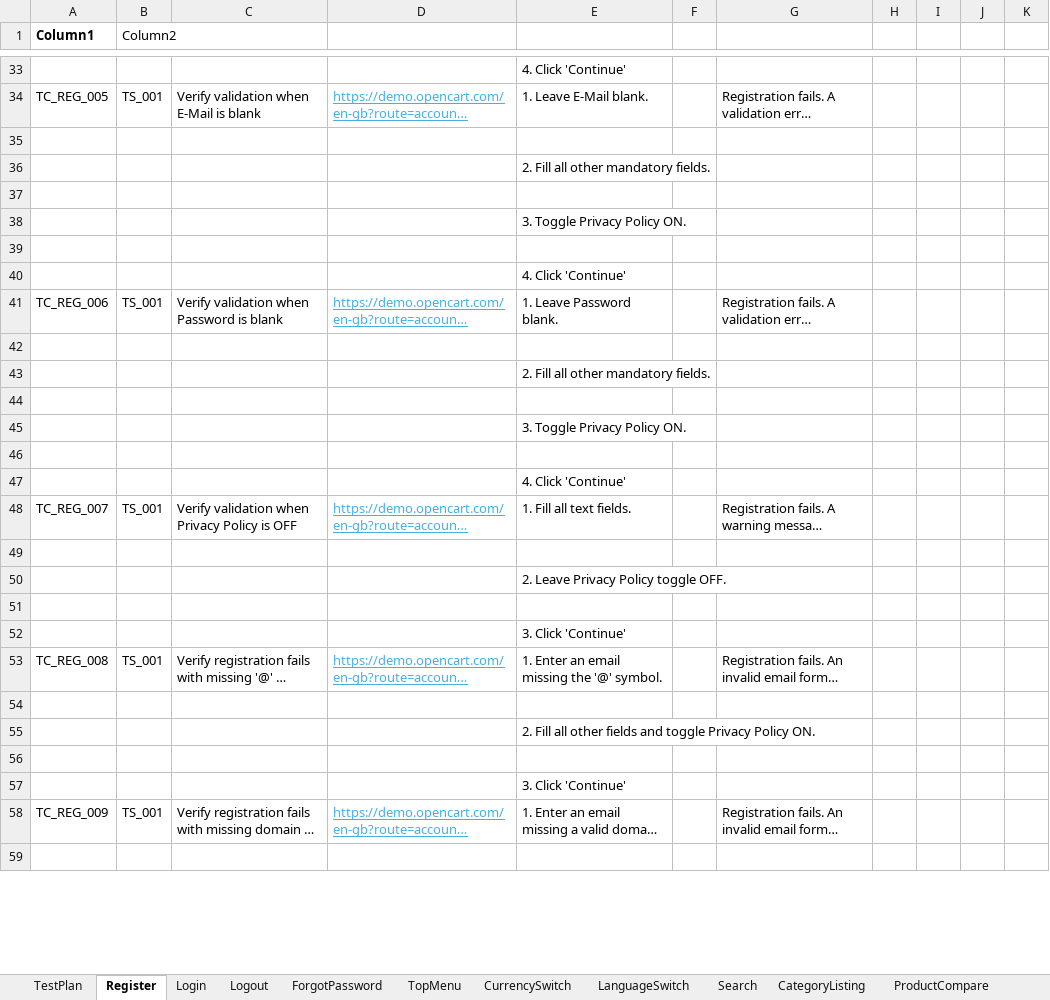
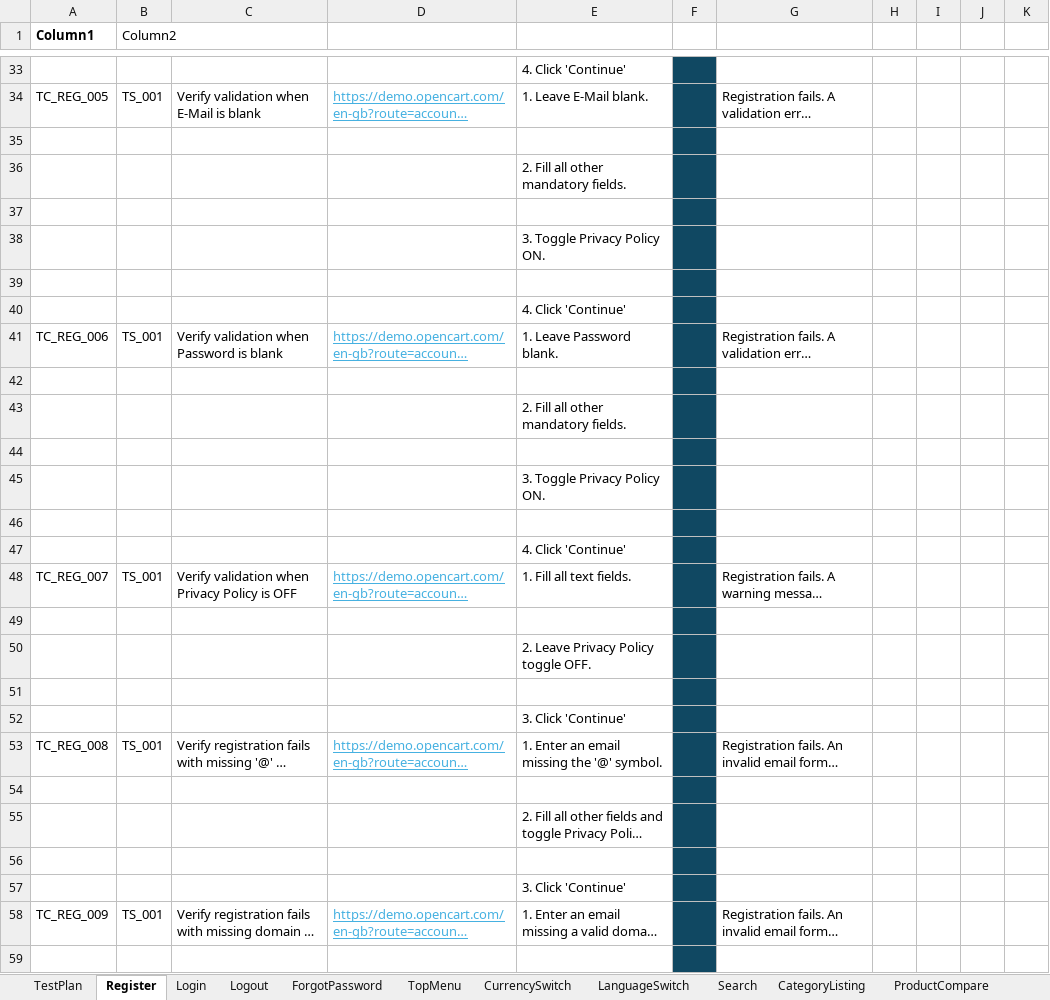
Before and after one commit to La-x-aN/OpenCart, an Excel workbook: testPlan.xlsx, sheet Register, drawn as a sheet; only a part is shown, gaps mark what is left out; long unchanged cells end in …; values as stored, in another font and other column widths than the file's, no borders; table styles not drawn; the diff covers the shown part only; the diff names each change by its address in the sheet, - before the commit and + after, or states it on an @@ line.

```diff
--- a/testPlan.xlsx (sheet Register)
+++ b/testPlan.xlsx (sheet Register)
-F33:F59 fill: none
+F33:F59 fill: #104862
```
Also changed, not shown: 3 added rows, 3 removed rows, 4 edited cells and cell formats elsewhere in this sheet, 1 other file.
